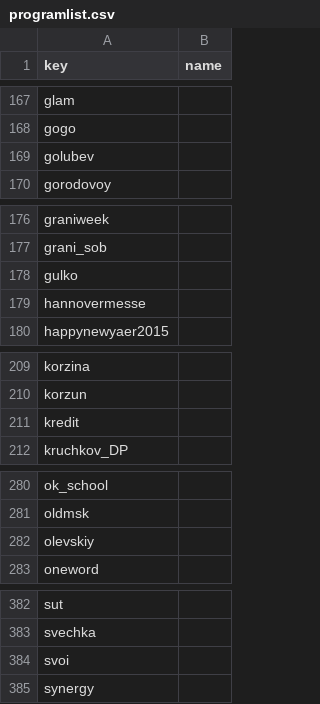
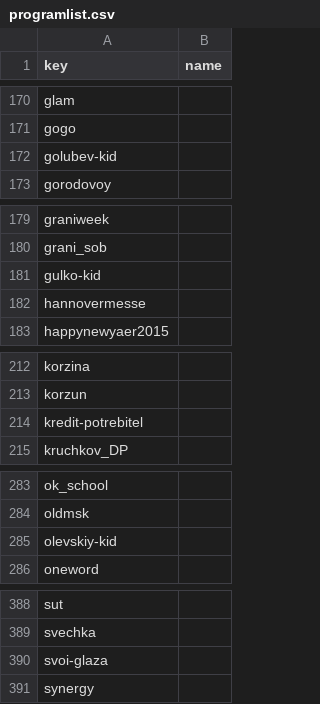
Before and after one commit to trolzen-forks/echo-arch, a CSV file: programlist.csv, drawn as a sheet; only a part is shown, gaps mark what is left out; the diff covers the shown part only.

```diff
--- a/programlist.csv
+++ b/programlist.csv
@@ -168,3 +171,3 @@ glam,
 gogo,
-golubev,
+golubev-kid,
 gorodovoy,
@@ -177,3 +180,3 @@ graniweek,
 grani_sob,
-gulko,
+gulko-kid,
 hannovermesse,
@@ -210,3 +213,3 @@ korzina,
 korzun,
-kredit,
+kredit-potrebitel,
 kruchkov_DP,
@@ -281,3 +284,3 @@ ok_school,
 oldmsk,
-olevskiy,
+olevskiy-kid,
 oneword,
@@ -383,3 +389,3 @@ sut,
 svechka,
-svoi,
+svoi-glaza,
 synergy,
```
Also changed, not shown: 7 added rows and 10 edited cells elsewhere in this file.
